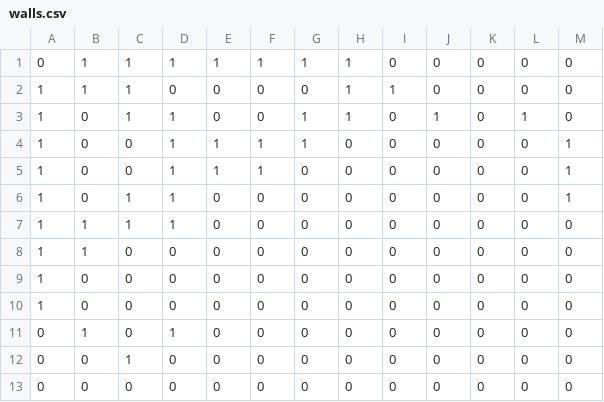
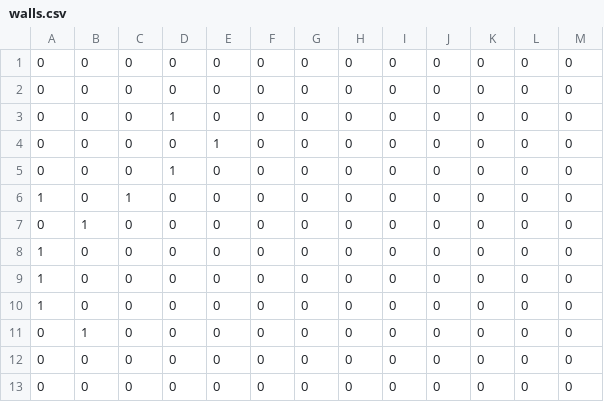
Before and after one commit to om0427/prokon2023_kochi, a CSV file: procon/status/walls.csv, drawn as a sheet.

```diff
--- a/procon/status/walls.csv
+++ b/procon/status/walls.csv
@@ -1,13 +1,13 @@
-0,1,1,1,1,1,1,1,0,0,0,0,0
-1,1,1,0,0,0,0,1,1,0,0,0,0
-1,0,1,1,0,0,1,1,0,1,0,1,0
-1,0,0,1,1,1,1,0,0,0,0,0,1
-1,0,0,1,1,1,0,0,0,0,0,0,1
-1,0,1,1,0,0,0,0,0,0,0,0,1
-1,1,1,1,0,0,0,0,0,0,0,0,0
-1,1,0,0,0,0,0,0,0,0,0,0,0
+0,0,0,0,0,0,0,0,0,0,0,0,0
+0,0,0,0,0,0,0,0,0,0,0,0,0
+0,0,0,1,0,0,0,0,0,0,0,0,0
+0,0,0,0,1,0,0,0,0,0,0,0,0
+0,0,0,1,0,0,0,0,0,0,0,0,0
+1,0,1,0,0,0,0,0,0,0,0,0,0
+0,1,0,0,0,0,0,0,0,0,0,0,0
 1,0,0,0,0,0,0,0,0,0,0,0,0
 1,0,0,0,0,0,0,0,0,0,0,0,0
-0,1,0,1,0,0,0,0,0,0,0,0,0
-0,0,1,0,0,0,0,0,0,0,0,0,0
+1,0,0,0,0,0,0,0,0,0,0,0,0
+0,1,0,0,0,0,0,0,0,0,0,0,0
+0,0,0,0,0,0,0,0,0,0,0,0,0
 0,0,0,0,0,0,0,0,0,0,0,0,0
```
Also changed, not shown: procon/status/masons.csv, procon/status/territories.csv, 3 other files.
